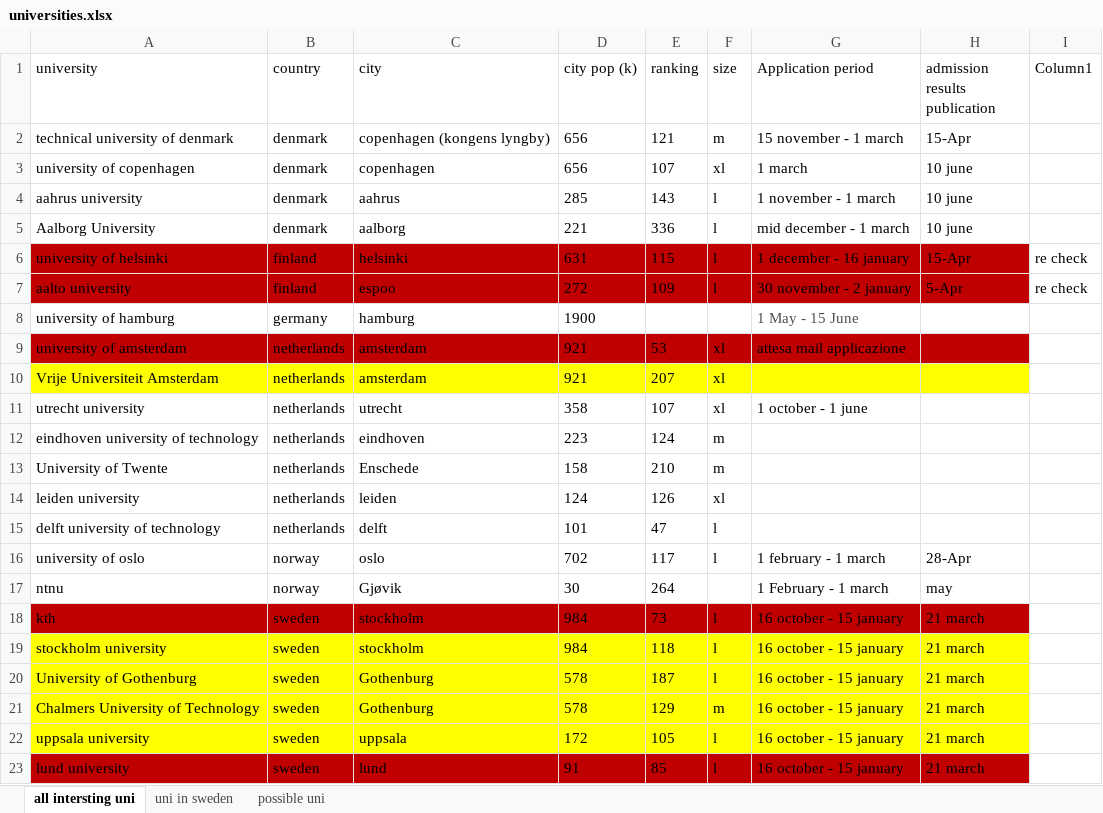
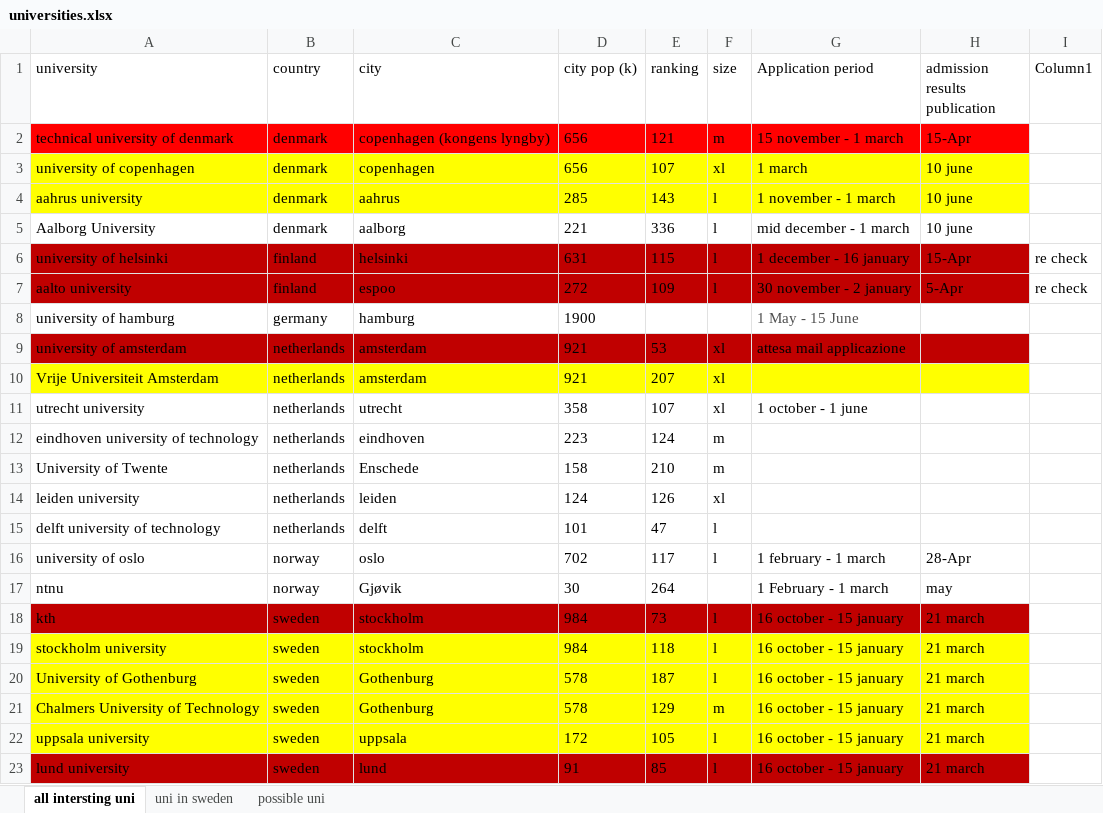
Before and after one commit to teebee03/uni, an Excel workbook: extra/universities.xlsx, sheet all intersting uni, drawn as a sheet; values as stored, in another font and other column widths than the file's, no borders; table styles not drawn; the diff names each change by its address in the sheet, - before the commit and + after, or states it on an @@ line.

Commit message:
updated master uni docs

```diff
--- a/extra/universities.xlsx (sheet all intersting uni)
+++ b/extra/universities.xlsx (sheet all intersting uni)
-A2:H2 fill: none
+A2:H2 fill: #FF0000
-A3:H4 fill: none
+A3:H4 fill: #FFFF00
```
